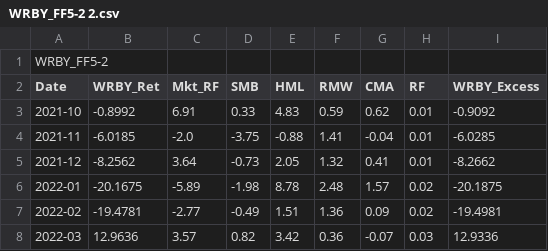
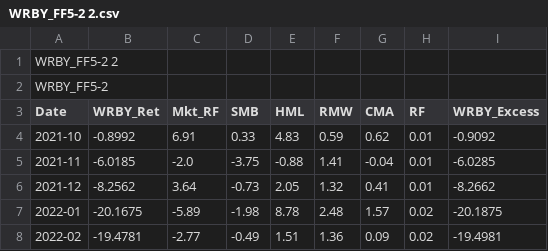
Before and after one commit to nicope-x/PSY_314-Nikola-Cope, a CSV file: WRBY_FF5-2 2.csv, drawn as a sheet; only a part is shown; the shorter side is filled out with more unchanged rows; the diff names each change by its address in the sheet, - before the commit and + after, or states it on an @@ line.

Commit message:
Add files via upload

```diff
--- a/WRBY_FF5-2 2.csv
+++ b/WRBY_FF5-2 2.csv
+row 1: WRBY_FF5-2 2
```
